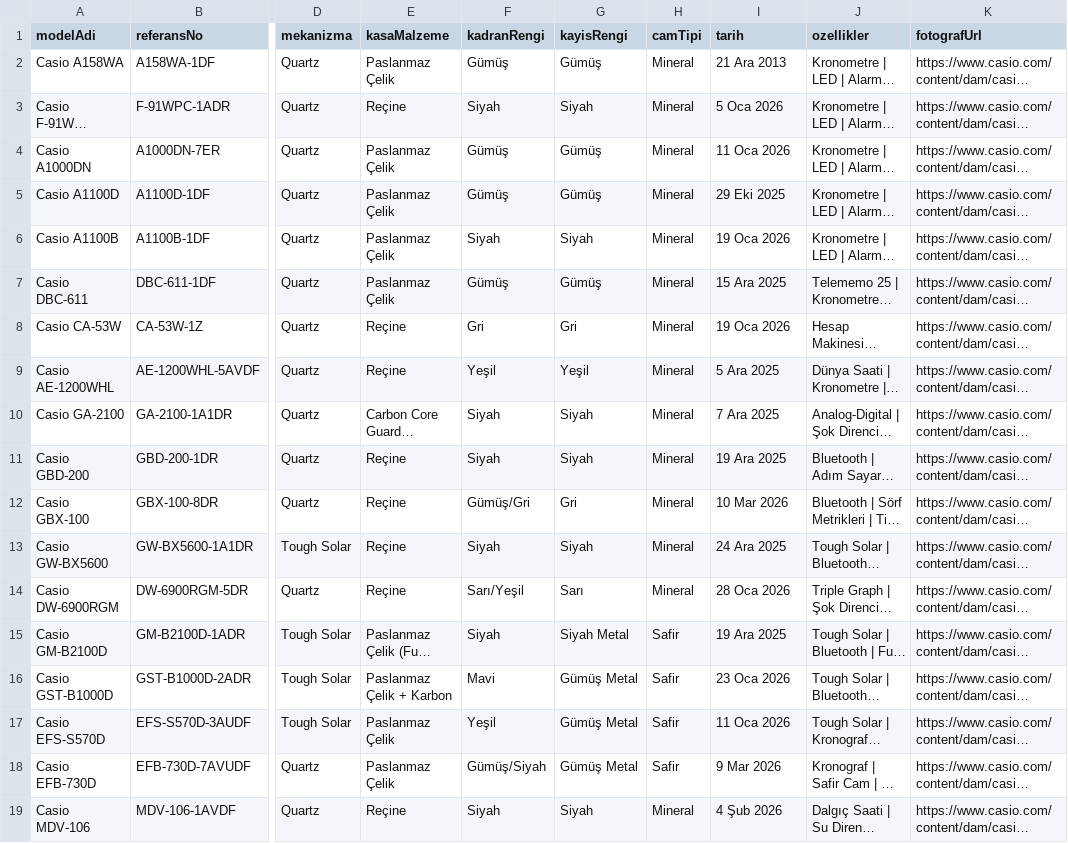
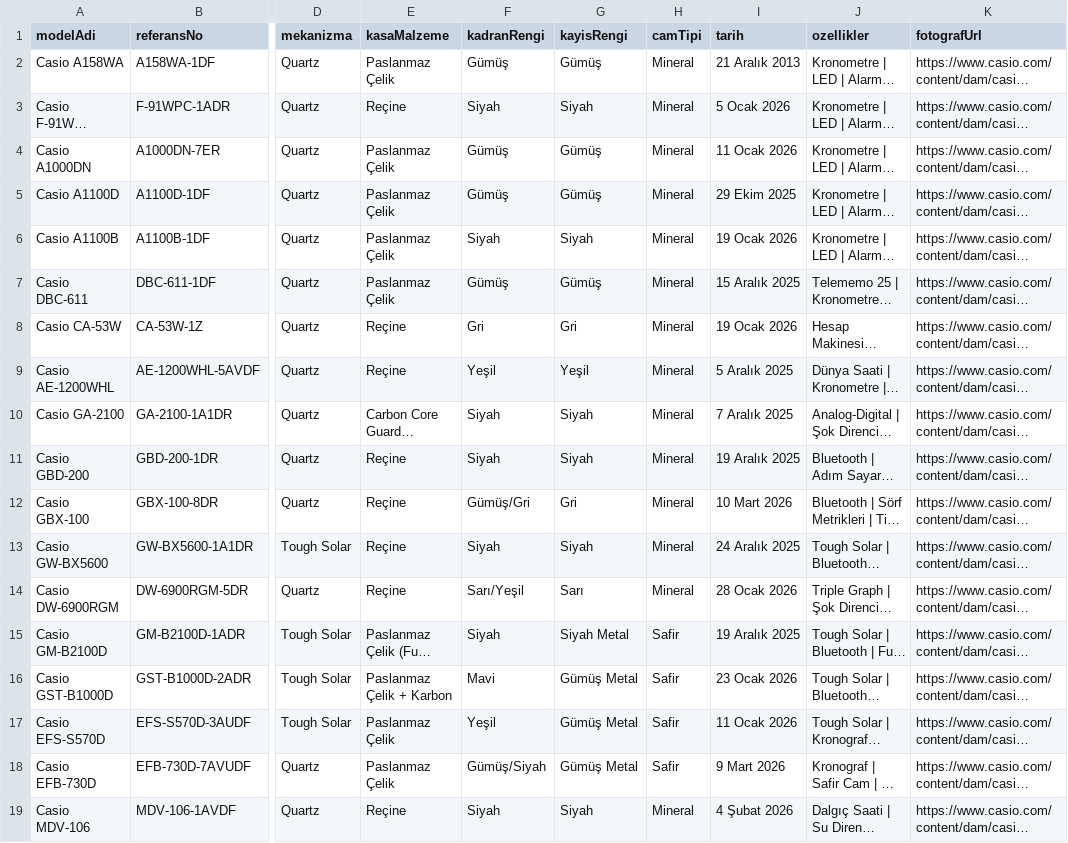
Before and after one commit to barisari/casio-collection, a CSV file: data.csv, drawn as a sheet; only a part is shown, gaps mark what is left out; long unchanged cells end in …; the diff names each change by its address in the sheet, - before the commit and + after, or states it on an @@ line.

```diff
--- a/data.csv
+++ b/data.csv
-I2 (tarih): 21 Ara 2013
+I2 (tarih): 21 Aralık 2013
-I3 (tarih): 5 Oca 2026
+I3 (tarih): 5 Ocak 2026
-I4 (tarih): 11 Oca 2026
+I4 (tarih): 11 Ocak 2026
-I5 (tarih): 29 Eki 2025
+I5 (tarih): 29 Ekim 2025
-I6 (tarih): 19 Oca 2026
+I6 (tarih): 19 Ocak 2026
-I7 (tarih): 15 Ara 2025
+I7 (tarih): 15 Aralık 2025
-I8 (tarih): 19 Oca 2026
+I8 (tarih): 19 Ocak 2026
-I9 (tarih): 5 Ara 2025
+I9 (tarih): 5 Aralık 2025
-I10 (tarih): 7 Ara 2025
+I10 (tarih): 7 Aralık 2025
-I11 (tarih): 19 Ara 2025
+I11 (tarih): 19 Aralık 2025
-I12 (tarih): 10 Mar 2026
+I12 (tarih): 10 Mart 2026
-I13 (tarih): 24 Ara 2025
+I13 (tarih): 24 Aralık 2025
-I14 (tarih): 28 Oca 2026
+I14 (tarih): 28 Ocak 2026
-I15 (tarih): 19 Ara 2025
+I15 (tarih): 19 Aralık 2025
-I16 (tarih): 23 Oca 2026
+I16 (tarih): 23 Ocak 2026
-I17 (tarih): 11 Oca 2026
+I17 (tarih): 11 Ocak 2026
-I18 (tarih): 9 Mar 2026
+I18 (tarih): 9 Mart 2026
-I19 (tarih): 4 Şub 2026
+I19 (tarih): 4 Şubat 2026
```
